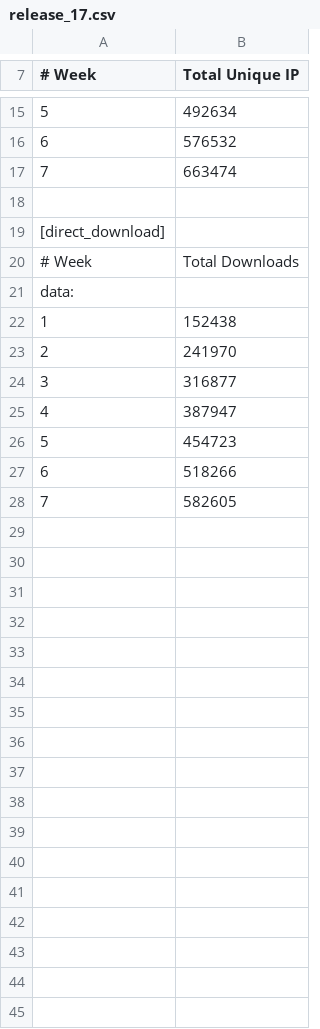
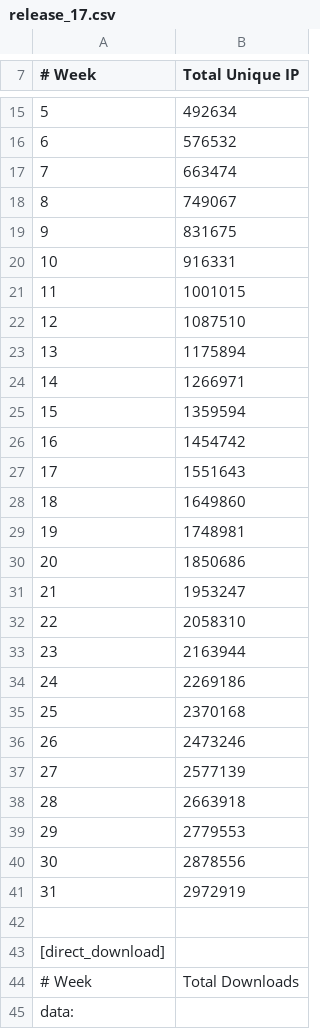
Before and after one commit to pypingou/fedora-stats, a CSV file: data/release_17.csv, drawn as a sheet; only a part is shown, gaps mark what is left out; the shorter side is filled out with more unchanged rows; the diff covers the shown part only; the diff names each change by its address in the sheet, - before the commit and + after, or states it on an @@ line.

Commit message:
Update data
- Update monthly data
- Update release 17 data

```diff
--- a/data/release_17.csv
+++ b/data/release_17.csv
+row 18: 8 | 749067
+row 19: 9 | 831675
+row 20: 10 | 916331
+row 21: 11 | 1001015
+row 22: 12 | 1087510
+row 23: 13 | 1175894
+row 24: 14 | 1266971
+row 25: 15 | 1359594
+row 26: 16 | 1454742
+row 27: 17 | 1551643
+row 28: 18 | 1649860
+row 29: 19 | 1748981
+row 30: 20 | 1850686
+row 31: 21 | 1953247
+row 32: 22 | 2058310
+row 33: 23 | 2163944
+row 34: 24 | 2269186
+row 35: 25 | 2370168
+row 36: 26 | 2473246
+row 37: 27 | 2577139
+row 38: 28 | 2663918
+row 39: 29 | 2779553
+row 40: 30 | 2878556
+row 41: 31 | 2972919
```
Also changed, not shown: 24 added rows elsewhere in this file, data/monthly_data.csv.
